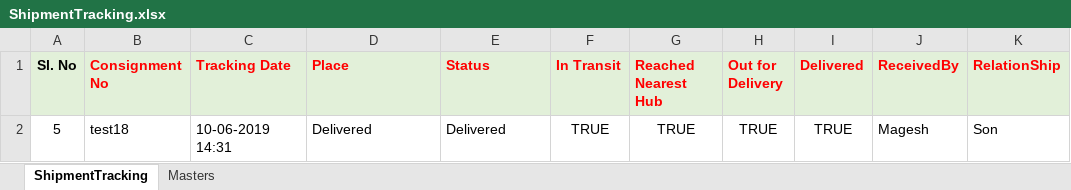
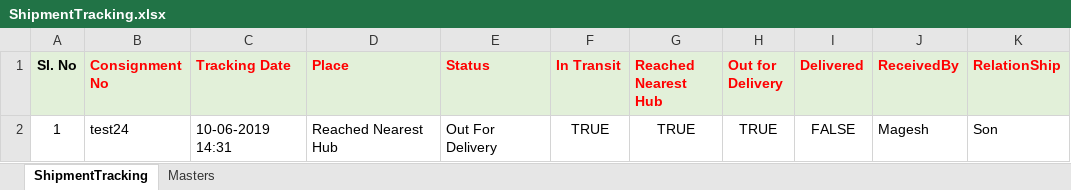
Before and after one commit to mageshmage/mage-bera, an Excel workbook: ShipmentTracking.xlsx, sheet ShipmentTracking, drawn as a sheet; values as stored, in another font and other column widths than the file's, no borders; the diff names each change by its address in the sheet, - before the commit and + after, or states it on an @@ line.

```diff
--- a/ShipmentTracking.xlsx (sheet ShipmentTracking)
+++ b/ShipmentTracking.xlsx (sheet ShipmentTracking)
-A2 (Sl. No): 5
+A2 (Sl. No): 1
-B2 (Consignment No): test18
+B2 (Consignment No): test24
-D2 (Place): Delivered
+D2 (Place): Reached Nearest Hub
-E2 (Status): Delivered
+E2 (Status): Out For Delivery
-I2 (Delivered): TRUE
+I2 (Delivered): FALSE
```
Also changed, not shown: ShipmentInfo-GoDeliverNCR.xlsx, 40 other files.
